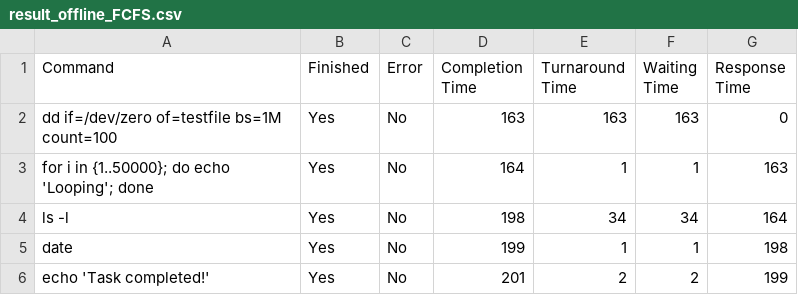
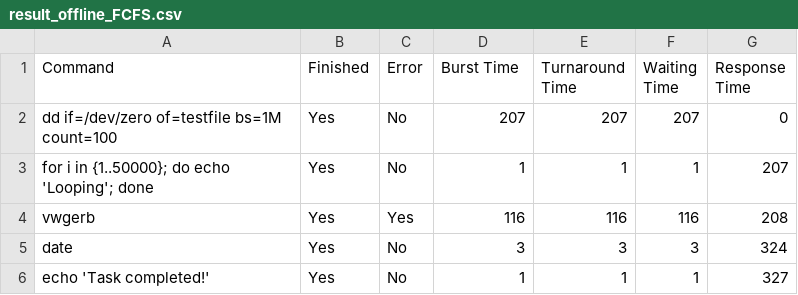
Before and after one commit to Rishabh5903/MTL458_Assignment_2_Schedulers, a CSV file: result_offline_FCFS.csv, drawn as a sheet.

```diff
--- a/result_offline_FCFS.csv
+++ b/result_offline_FCFS.csv
@@ -1,6 +1,6 @@
-Command,Finished,Error,Completion Time,Turnaround Time,Waiting Time,Response Time
-"dd if=/dev/zero of=testfile bs=1M count=100",Yes,No,163,163,163,0
-"for i in {1..50000}; do echo 'Looping'; done",Yes,No,164,1,1,163
-"ls -l",Yes,No,198,34,34,164
-"date",Yes,No,199,1,1,198
-"echo 'Task completed!'",Yes,No,201,2,2,199
+Command,Finished,Error,Burst Time,Turnaround Time,Waiting Time,Response Time
+"dd if=/dev/zero of=testfile bs=1M count=100",Yes,No,207,207,207,0
+"for i in {1..50000}; do echo 'Looping'; done",Yes,No,1,1,1,207
+"vwgerb",Yes,Yes,116,116,116,208
+"date",Yes,No,3,3,3,324
+"echo 'Task completed!'",Yes,No,1,1,1,327
```
Also changed, not shown: result_offline_MLFQ.csv, result_offline_RR.csv, 8 other files.
